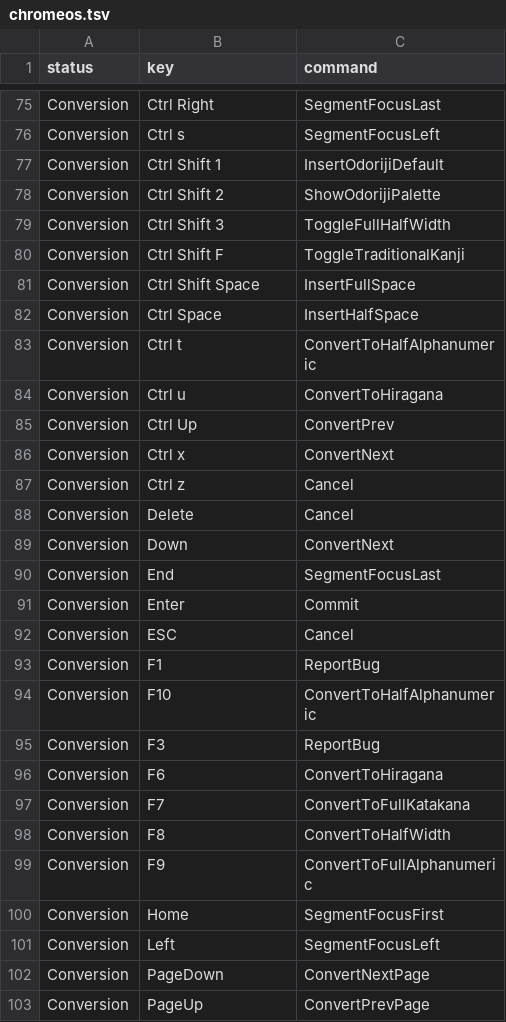
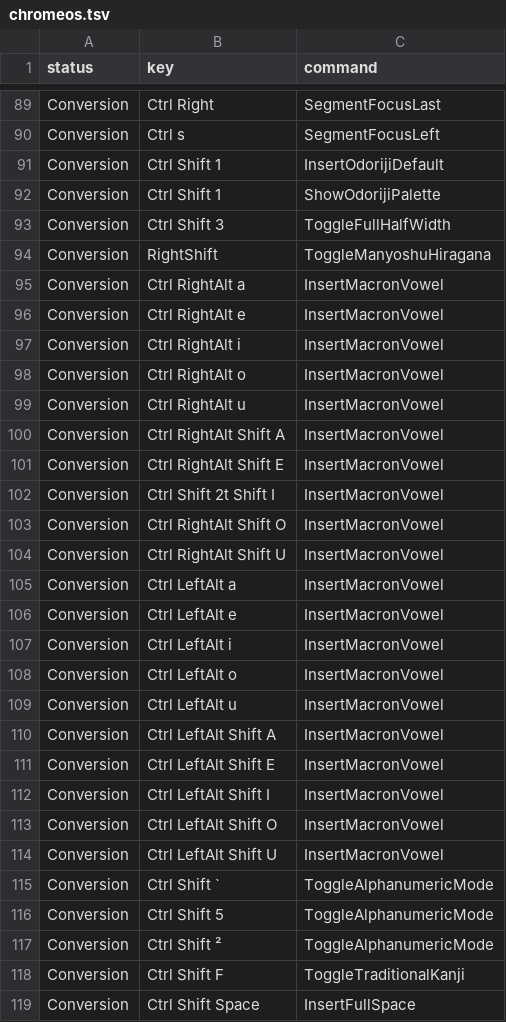
Before and after one commit to marinaMoji/marinaMozc, a TSV file: src/data/keymap/chromeos.tsv, drawn as a sheet; only a part is shown, gaps mark what is left out; the shorter side is filled out with more unchanged rows; the diff covers the shown part only.

```diff
--- a/src/data/keymap/chromeos.tsv
+++ b/src/data/keymap/chromeos.tsv
@@ -77,4 +91,28 @@ Conversion	Ctrl s	SegmentFocusLeft
 Conversion	Ctrl Shift 1	InsertOdorijiDefault
-Conversion	Ctrl Shift 2	ShowOdorijiPalette
+Conversion	Ctrl Shift 1	ShowOdorijiPalette
 Conversion	Ctrl Shift 3	ToggleFullHalfWidth
+Conversion	RightShift	ToggleManyoshuHiragana
+Conversion	Ctrl RightAlt a	InsertMacronVowel
+Conversion	Ctrl RightAlt e	InsertMacronVowel
+Conversion	Ctrl RightAlt i	InsertMacronVowel
+Conversion	Ctrl RightAlt o	InsertMacronVowel
+Conversion	Ctrl RightAlt u	InsertMacronVowel
+Conversion	Ctrl RightAlt Shift A	InsertMacronVowel
+Conversion	Ctrl RightAlt Shift E	InsertMacronVowel
+Conversion	Ctrl Shift 2t Shift I	InsertMacronVowel
+Conversion	Ctrl RightAlt Shift O	InsertMacronVowel
+Conversion	Ctrl RightAlt Shift U	InsertMacronVowel
+Conversion	Ctrl LeftAlt a	InsertMacronVowel
+Conversion	Ctrl LeftAlt e	InsertMacronVowel
+Conversion	Ctrl LeftAlt i	InsertMacronVowel
+Conversion	Ctrl LeftAlt o	InsertMacronVowel
+Conversion	Ctrl LeftAlt u	InsertMacronVowel
+Conversion	Ctrl LeftAlt Shift A	InsertMacronVowel
+Conversion	Ctrl LeftAlt Shift E	InsertMacronVowel
+Conversion	Ctrl LeftAlt Shift I	InsertMacronVowel
+Conversion	Ctrl LeftAlt Shift O	InsertMacronVowel
+Conversion	Ctrl LeftAlt Shift U	InsertMacronVowel
+Conversion	Ctrl Shift `	ToggleAlphanumericMode
+Conversion	Ctrl Shift 5	ToggleAlphanumericMode
+Conversion	Ctrl Shift ²	ToggleAlphanumericMode
 Conversion	Ctrl Shift F	ToggleTraditionalKanji
```
Also changed, not shown: 38 added rows and 1 edited cell elsewhere in this file, src/data/keymap/atok.tsv, src/data/keymap/kotoeri.tsv, 42 other files.
